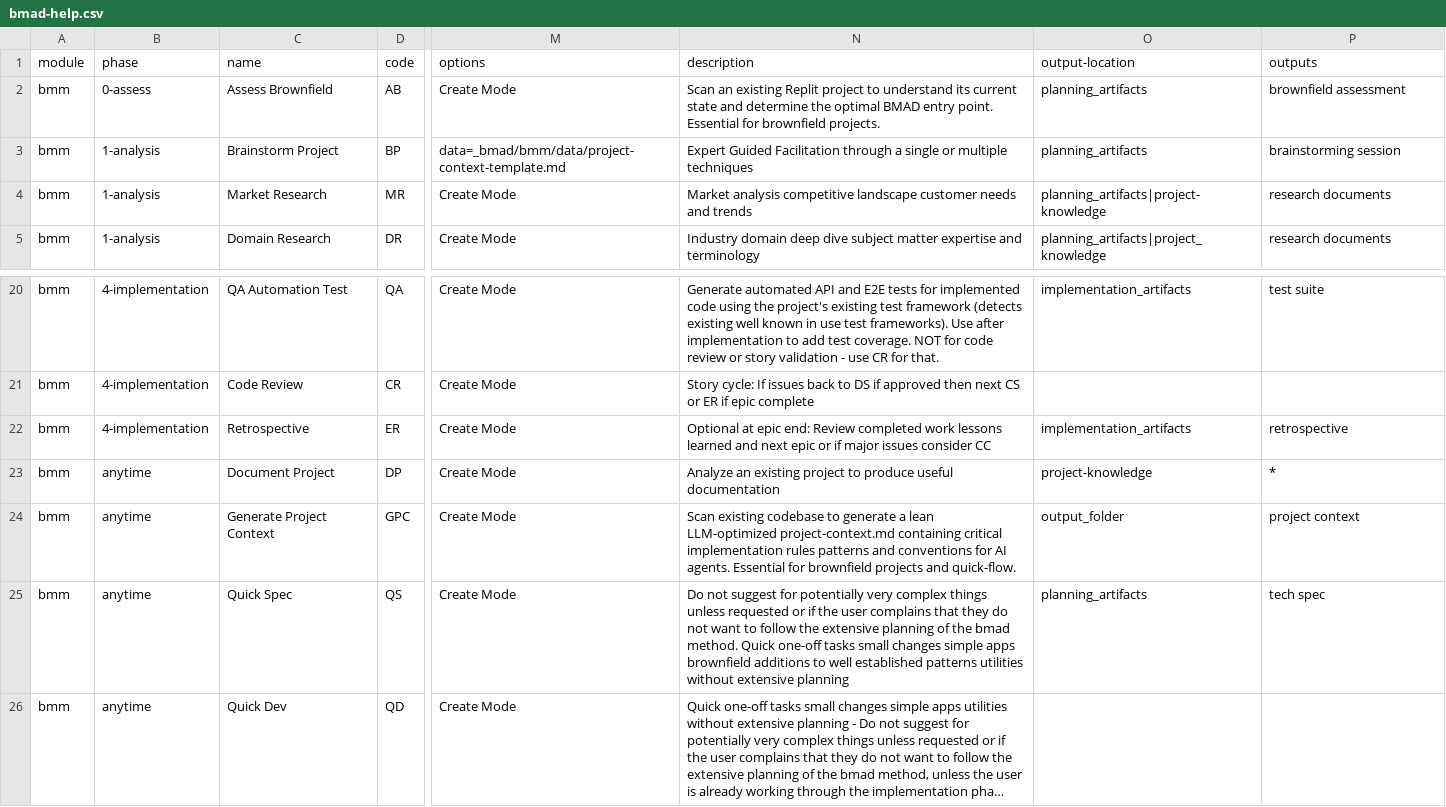
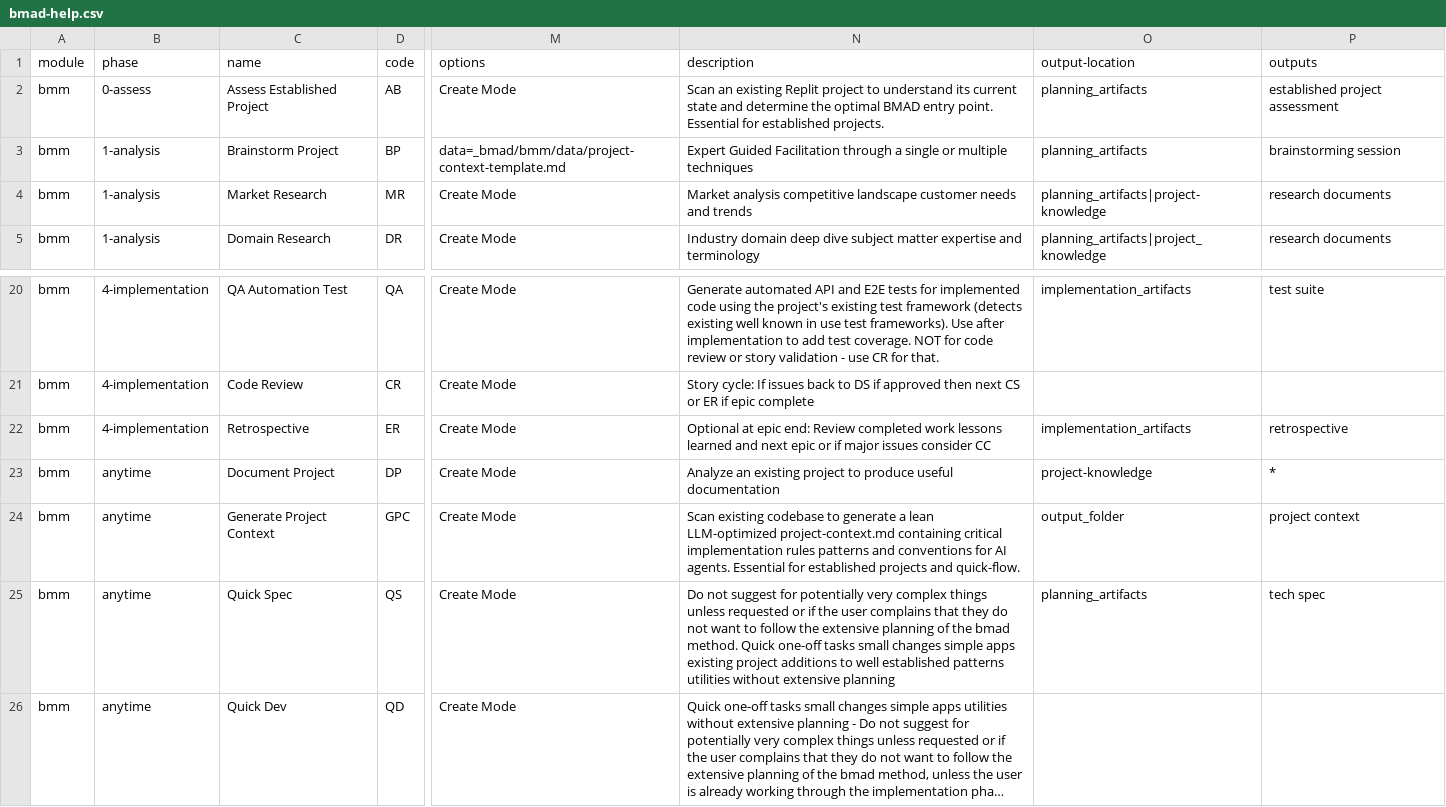
Before and after one commit to KatTate/Katalyst_Franchise_Planner, a CSV file: _bmad/_config/bmad-help.csv, drawn as a sheet; only a part is shown, gaps mark what is left out; long unchanged cells end in …; the diff names each change by its address in the sheet, - before the commit and + after, or states it on an @@ line.

```diff
--- a/_bmad/_config/bmad-help.csv
+++ b/_bmad/_config/bmad-help.csv
-C2 (name): Assess Brownfield
+C2 (name): Assess Established Project
-N2 (description): …Essential for brownfield projects.
+N2 (description): …Essential for established projects.
-P2 (outputs): brownfield assessment
+P2 (outputs): established project assessment
-N24 (description): …Essential for brownfield projects and…
+N24 (description): …Essential for established projects and…
-N25 (description): …simple apps brownfield additions to…
+N25 (description): …simple apps existing project additions to…
```
Also changed, not shown: _bmad/_config/workflow-manifest.csv, _bmad/bmm/module-help.csv, 48 other files.
